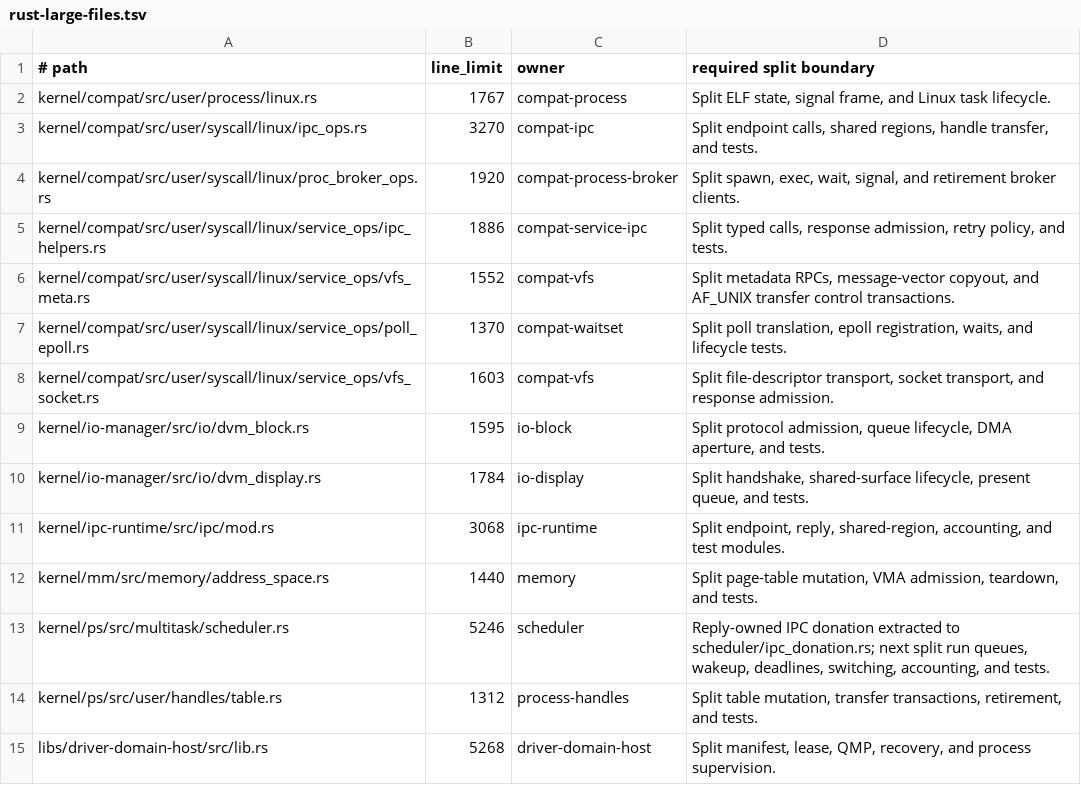
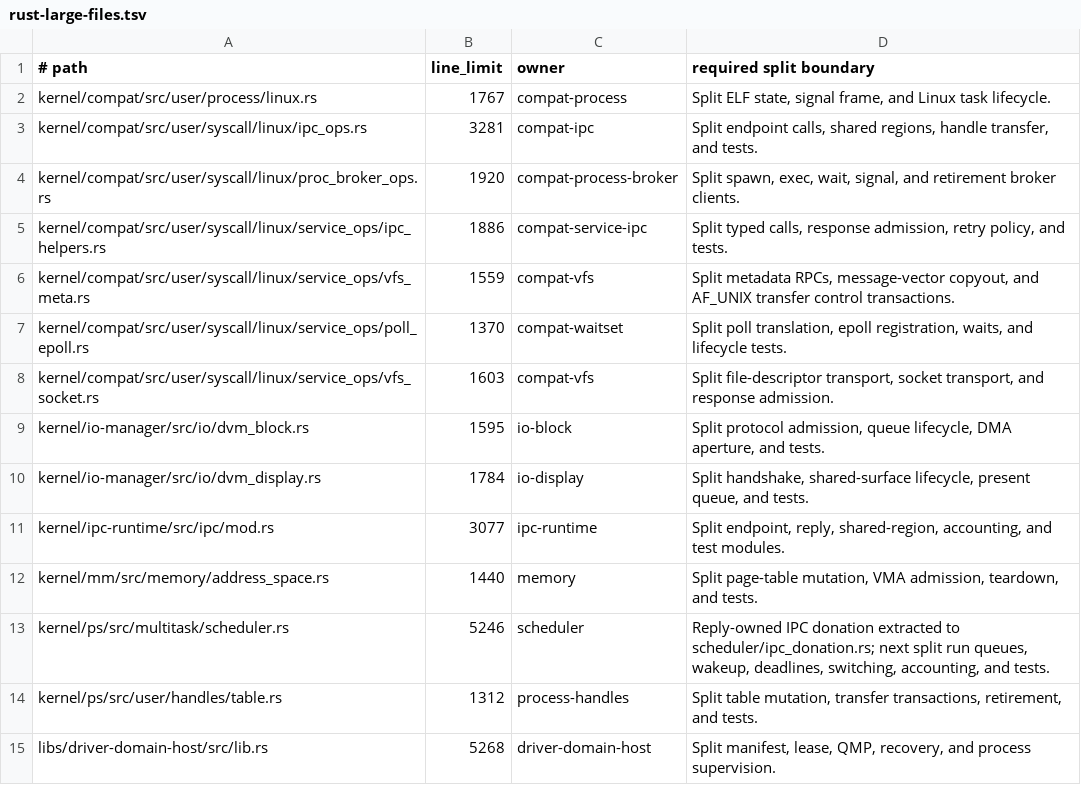
Before and after one commit to ierwarf/rustos, a TSV file: formal/rust-large-files.tsv, drawn as a sheet; only a part is shown.

```diff
--- a/formal/rust-large-files.tsv
+++ b/formal/rust-large-files.tsv
@@ -2,6 +2,6 @@
 kernel/compat/src/user/process/linux.rs	1767	compat-process	Split ELF state, signal frame, and Linux task lifecycle.
-kernel/compat/src/user/syscall/linux/ipc_ops.rs	3270	compat-ipc	Split endpoint calls, shared regions, handle transfer, and tests.
+kernel/compat/src/user/syscall/linux/ipc_ops.rs	3281	compat-ipc	Split endpoint calls, shared regions, handle transfer, and tests.
 kernel/compat/src/user/syscall/linux/proc_broker_ops.rs	1920	compat-process-broker	Split spawn, exec, wait, signal, and retirement broker clients.
 kernel/compat/src/user/syscall/linux/service_ops/ipc_helpers.rs	1886	compat-service-ipc	Split typed calls, response admission, retry policy, and tests.
-kernel/compat/src/user/syscall/linux/service_ops/vfs_meta.rs	1552	compat-vfs	Split metadata RPCs, message-vector copyout, and AF_UNIX transfer control transactions.
+kernel/compat/src/user/syscall/linux/service_ops/vfs_meta.rs	1559	compat-vfs	Split metadata RPCs, message-vector copyout, and AF_UNIX transfer control transactions.
 kernel/compat/src/user/syscall/linux/service_ops/poll_epoll.rs	1370	compat-waitset	Split poll translation, epoll registration, waits, and lifecycle tests.
@@ -10,3 +10,3 @@ kernel/io-manager/src/io/dvm_block.rs	1595	io-block	Split protocol admission, qu
 kernel/io-manager/src/io/dvm_display.rs	1784	io-display	Split handshake, shared-surface lifecycle, present queue, and tests.
-kernel/ipc-runtime/src/ipc/mod.rs	3068	ipc-runtime	Split endpoint, reply, shared-region, accounting, and test modules.
+kernel/ipc-runtime/src/ipc/mod.rs	3077	ipc-runtime	Split endpoint, reply, shared-region, accounting, and test modules.
 kernel/mm/src/memory/address_space.rs	1440	memory	Split page-table mutation, VMA admission, teardown, and tests.
```
Also changed, not shown: formal/implementation-mutations.tsv, formal/system-flows.tsv, 9 other files.
